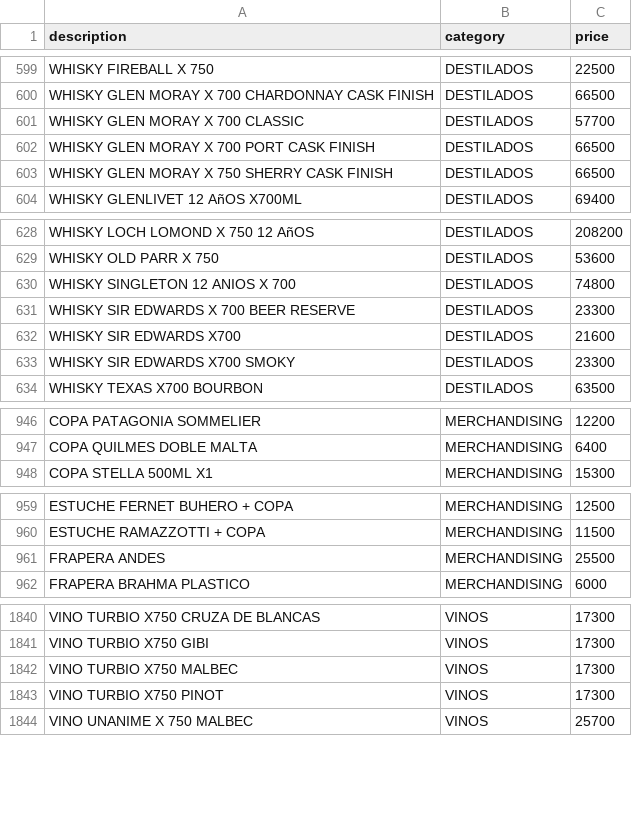
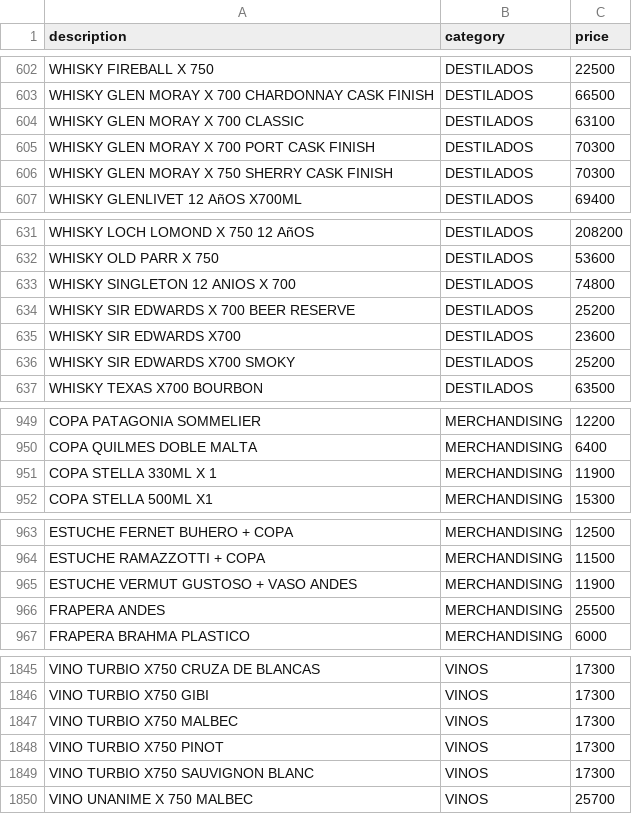
Before and after one commit to Daniel-Leguizamon/lista-precios-montes, a CSV file: lista_precios.csv, drawn as a sheet; only a part is shown, gaps mark what is left out; the diff covers the shown part only.

```diff
--- a/lista_precios.csv
+++ b/lista_precios.csv
@@ -600,5 +603,5 @@ WHISKY FIREBALL X 750;DESTILADOS;22500
 WHISKY GLEN MORAY X 700 CHARDONNAY CASK FINISH;DESTILADOS;66500
-WHISKY GLEN MORAY X 700 CLASSIC;DESTILADOS;57700
-WHISKY GLEN MORAY X 700 PORT CASK FINISH;DESTILADOS;66500
-WHISKY GLEN MORAY X 750 SHERRY CASK FINISH;DESTILADOS;66500
+WHISKY GLEN MORAY X 700 CLASSIC;DESTILADOS;63100
+WHISKY GLEN MORAY X 700 PORT CASK FINISH;DESTILADOS;70300
+WHISKY GLEN MORAY X 750 SHERRY CASK FINISH;DESTILADOS;70300
 WHISKY GLENLIVET 12 AñOS X700ML;DESTILADOS;69400
@@ -630,5 +633,5 @@ WHISKY OLD PARR X 750;DESTILADOS;53600
 WHISKY SINGLETON 12 ANIOS X 700;DESTILADOS;74800
-WHISKY SIR EDWARDS X 700 BEER RESERVE;DESTILADOS;23300
-WHISKY SIR EDWARDS X700;DESTILADOS;21600
-WHISKY SIR EDWARDS X700 SMOKY;DESTILADOS;23300
+WHISKY SIR EDWARDS X 700 BEER RESERVE;DESTILADOS;25200
+WHISKY SIR EDWARDS X700;DESTILADOS;23600
+WHISKY SIR EDWARDS X700 SMOKY;DESTILADOS;25200
 WHISKY TEXAS  X700 BOURBON;DESTILADOS;63500
@@ -947,2 +950,3 @@ COPA PATAGONIA SOMMELIER;MERCHANDISING;12200
 COPA QUILMES DOBLE MALTA;MERCHANDISING;6400
+COPA STELLA 330ML X 1;MERCHANDISING;11900
 COPA STELLA 500ML X1;MERCHANDISING;15300
@@ -960,2 +964,3 @@ ESTUCHE FERNET BUHERO + COPA;MERCHANDISING;12500
 ESTUCHE RAMAZZOTTI + COPA;MERCHANDISING;11500
+ESTUCHE VERMUT GUSTOSO + VASO ANDES;MERCHANDISING;11900
 FRAPERA ANDES;MERCHANDISING;25500
@@ -1843,2 +1848,3 @@ VINO TURBIO X750 MALBEC;VINOS;17300
 VINO TURBIO X750 PINOT;VINOS;17300
+VINO TURBIO X750 SAUVIGNON BLANC;VINOS;17300
 VINO UNANIME X 750 MALBEC;VINOS;25700
```
Also changed, not shown: 3 added rows and 32 edited cells elsewhere in this file.
